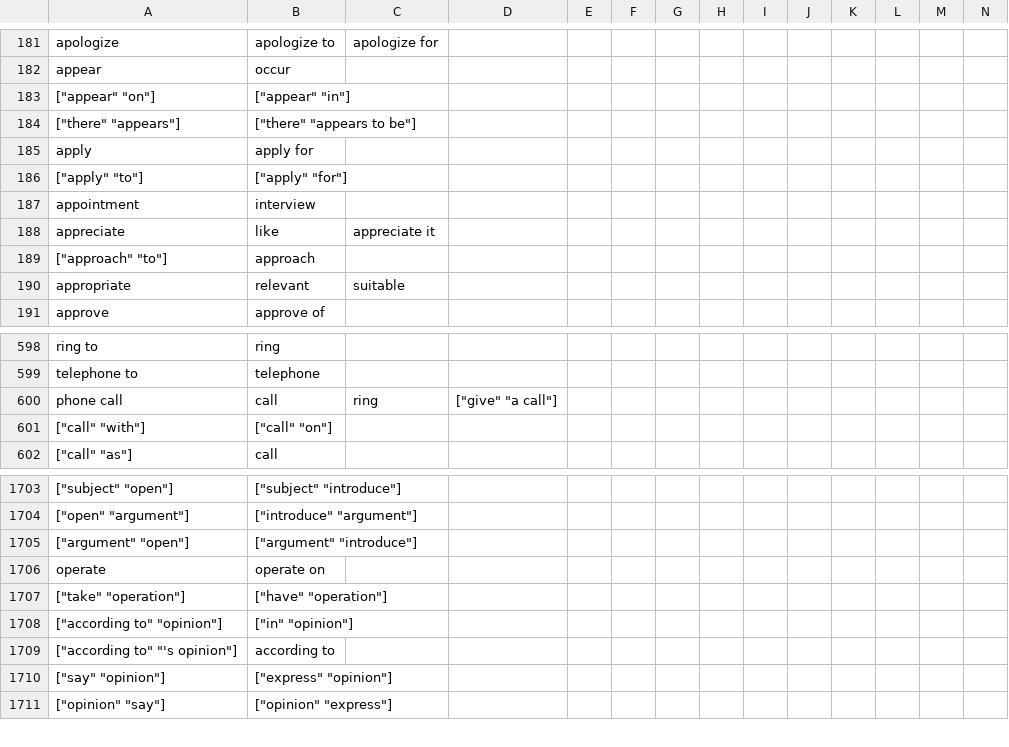
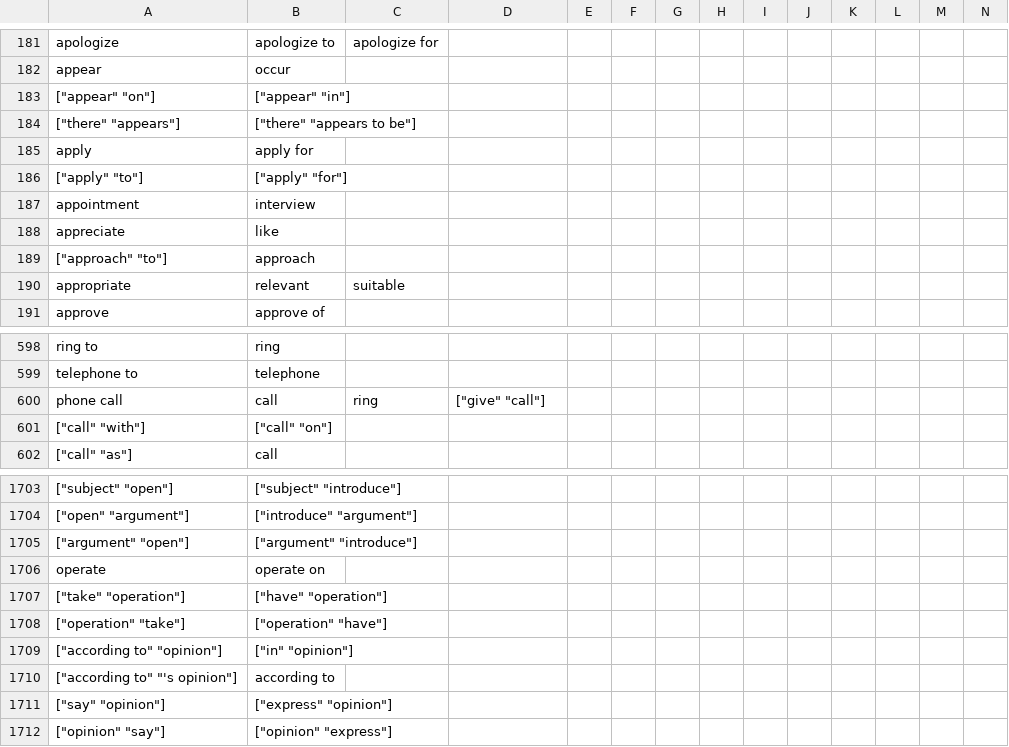
Before and after one commit to saladoperation/spike-kubernetes, a TSV file: resources/confusions/directed/longman_dictionary_of_common_errors.tsv, drawn as a sheet; only a part is shown, gaps mark what is left out; rows hold the shown columns only; the diff names each change by its address in the sheet, - before the commit and + after, or states it on an @@ line.

```diff
--- a/resources/confusions/directed/longman_dictionary_of_common_errors.tsv
+++ b/resources/confusions/directed/longman_dictionary_of_common_errors.tsv
-C188: appreciate it
+C188: (empty)
-D600: ["give" "a call"]
+D600: ["give" "call"]
+row 1708: ["operation" "take"] | ["operation" "have"]
```
Also changed, not shown: resources/confusions/directed/right_word_wrong_word.tsv.
